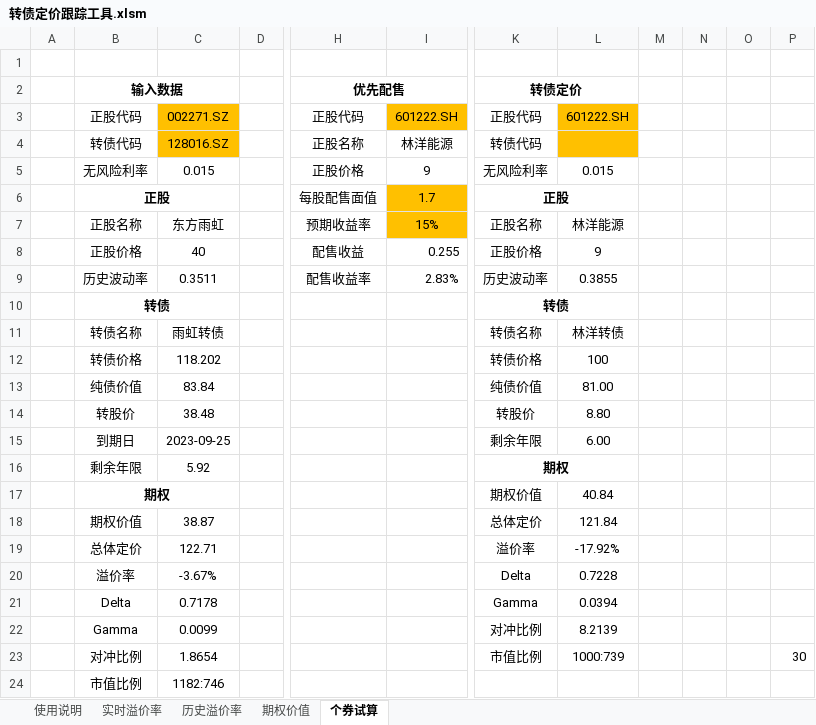
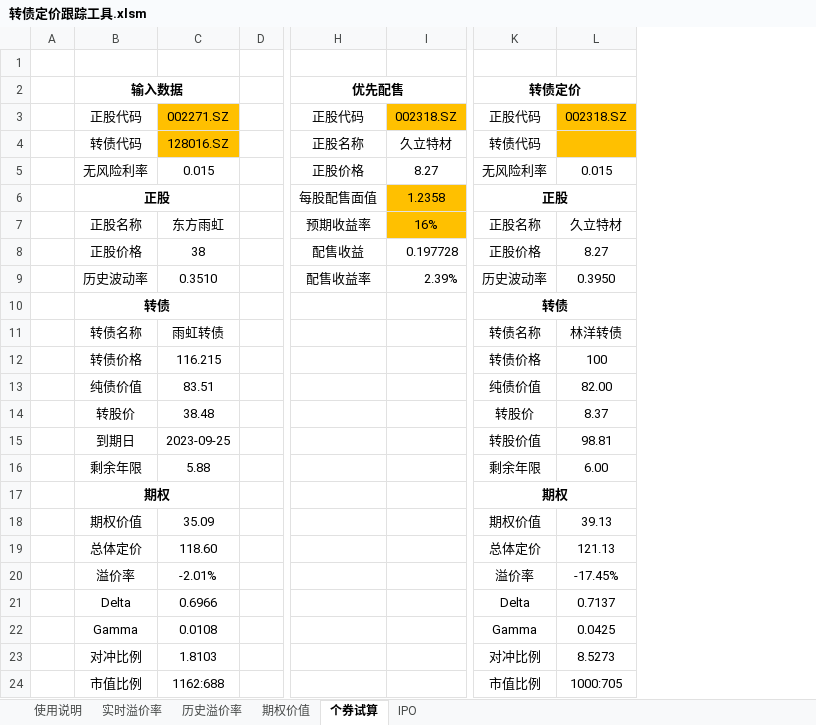
Before and after one commit to liquanbao/hazc, an Excel workbook: 转债定价跟踪工具.xlsm, sheet 个券试算, drawn as a sheet; only a part is shown, gaps mark what is left out; values as stored, in another font and other column widths than the file's, no borders; removed rows and columns are numbered as before the commit, all else as after; the diff names each change by its address in the sheet, - before the commit and + after, or states it on an @@ line.

```diff
--- a/转债定价跟踪工具.xlsm (sheet 个券试算)
+++ b/转债定价跟踪工具.xlsm (sheet 个券试算)
+sheet tab: IPO
-column I, rows 3-9: 601222.SH | 林洋能源 | 9 | 1.7 | 15% | 0.255 | 2.83%
+column I, rows 3-9: 002318.SZ | 久立特材 | 8.27 | 1.2358 | 16% | 0.197728 | 2.39%
-column L, rows 3-23: 601222.SH |  | 0.015 |  | 林洋能源 | 9 | 0.3855 |  | 林洋转债 | 100 | 81.00 | 8.80 | 6.00 |  | 40.84 | 121.84 | -17.92% | 0.7228 | 0.0394 | 8.2139 | 1000:739
-column M, empty
-column N, empty
-column O, empty
-column P, row 23: 30
+column L, rows 3-24: 002318.SZ |  | 0.015 |  | 久立特材 | 8.27 | 0.3950 |  | 林洋转债 | 100 | 82.00 | 8.37 | 98.81 | 6.00 |  | 39.13 | 121.13 | -17.45% | 0.7137 | 0.0425 | 8.5273 | 1000:705
-C8: 40
+C8: 38
-C9: 0.3511
+C9: 0.3510
-C12: 118.202
+C12: 116.215
-C13: 83.84
+C13: 83.51
-K15: 剩余年限
+K15: 转股价值
-C16: 5.92
+C16: 5.88
-K16: 期权
+K16: 剩余年限
-K16 bold: on
+K16 bold: off
-K16:L16 merged
-K17: 期权价值
+K17: 期权
-K17 bold: off
+K17 bold: on
+K17:L17 merged
-C18: 38.87
+C18: 35.09
-K18: 总体定价
+K18: 期权价值
-C19: 122.71
+C19: 118.60
-K19: 溢价率
+K19: 总体定价
-C20: -3.67%
+C20: -2.01%
-K20: Delta
+K20: 溢价率
-C21: 0.7178
+C21: 0.6966
-K21: Gamma
+K21: Delta
-C22: 0.0099
+C22: 0.0108
-K22: 对冲比例
+K22: Gamma
-C23: 1.8654
+C23: 1.8103
-K23: 市值比例
+K23: 对冲比例
-C24: 1182:746
+C24: 1162:688
-K24: (empty)
+K24: 市值比例
```
Also changed, not shown: sheet 实时溢价率, sheet 期权价值, sheet 历史溢价率, sheet 使用说明, formulas that keep their value, hidden cells, charts or pictures, 期现套利机会监控.xlsm.
